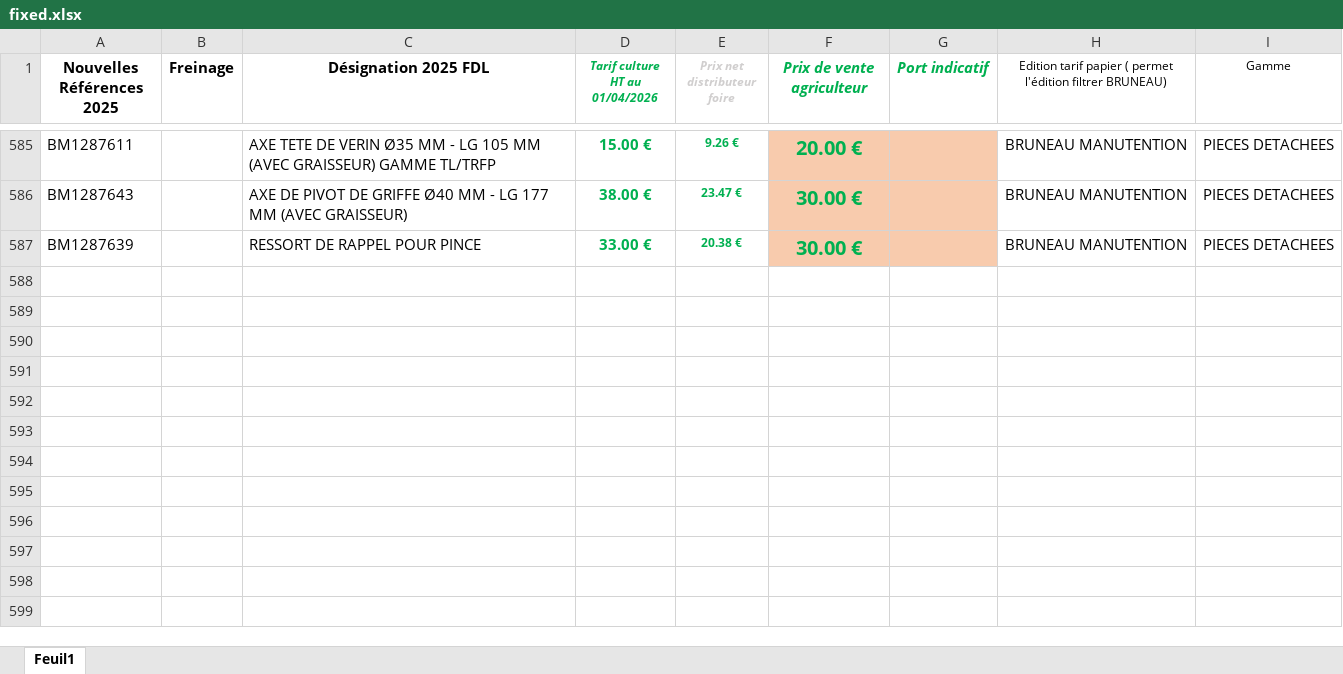
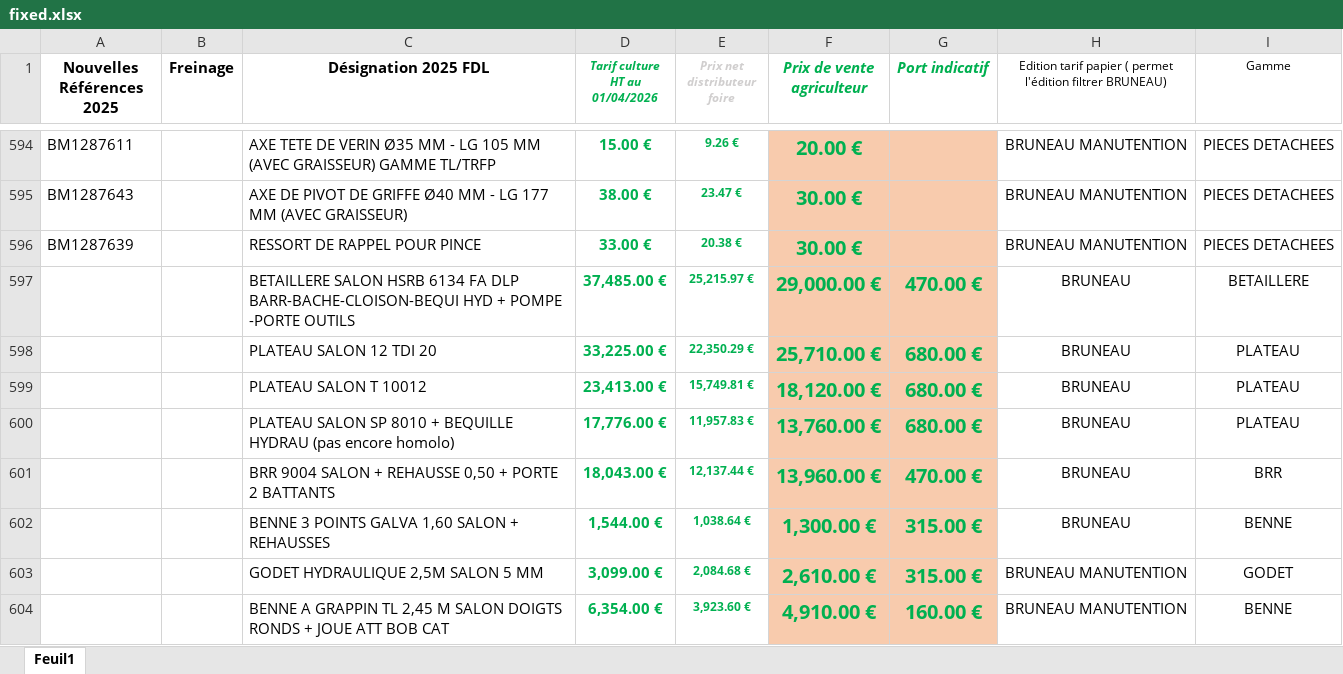
Before and after one commit to apapillon-tech/app-tarifs-salons, an Excel workbook: fixed.xlsx, sheet Feuil1, drawn as a sheet; only a part is shown, gaps mark what is left out; values as stored, in another font and other column widths than the file's, no borders; conditional formats not drawn; the diff covers the shown part only; the diff names each change by its address in the sheet, - before the commit and + after, or states it on an @@ line.

Commit message:
Add files via upload

```diff
--- a/fixed.xlsx (sheet Feuil1)
+++ b/fixed.xlsx (sheet Feuil1)
+row 597:  |  | BETAILLERE SALON HSRB 6134 FA DLP BARR-BACHE-CLOISON-BEQUI HYD + POMPE -PORTE OUTILS | 37,485.00 € | 25,215.97 € | 29,000.00 € | 470.00 € | BRUNEAU | BETAILLERE
+row 598:  |  | PLATEAU SALON 12 TDI 20 | 33,225.00 € | 22,350.29 € | 25,710.00 € | 680.00 € | BRUNEAU | PLATEAU
+row 599:  |  | PLATEAU SALON T 10012 | 23,413.00 € | 15,749.81 € | 18,120.00 € | 680.00 € | BRUNEAU | PLATEAU
+row 600:  |  | PLATEAU SALON SP 8010 + BEQUILLE HYDRAU (pas encore homolo) | 17,776.00 € | 11,957.83 € | 13,760.00 € | 680.00 € | BRUNEAU | PLATEAU
+row 601:  |  | BRR 9004 SALON + REHAUSSE 0,50 + PORTE 2 BATTANTS | 18,043.00 € | 12,137.44 € | 13,960.00 € | 470.00 € | BRUNEAU | BRR
+row 602:  |  | BENNE 3 POINTS GALVA 1,60 SALON + REHAUSSES | 1,544.00 € | 1,038.64 € | 1,300.00 € | 315.00 € | BRUNEAU | BENNE
+row 603:  |  | GODET HYDRAULIQUE 2,5M SALON 5 MM | 3,099.00 € | 2,084.68 € | 2,610.00 € | 315.00 € | BRUNEAU MANUTENTION | GODET
+row 604:  |  | BENNE A GRAPPIN TL 2,45 M SALON DOIGTS RONDS + JOUE ATT BOB CAT | 6,354.00 € | 3,923.60 € | 4,910.00 € | 160.00 € | BRUNEAU MANUTENTION | BENNE
```
Also changed, not shown: 16 added rows elsewhere in this sheet, formulas that keep their value.
